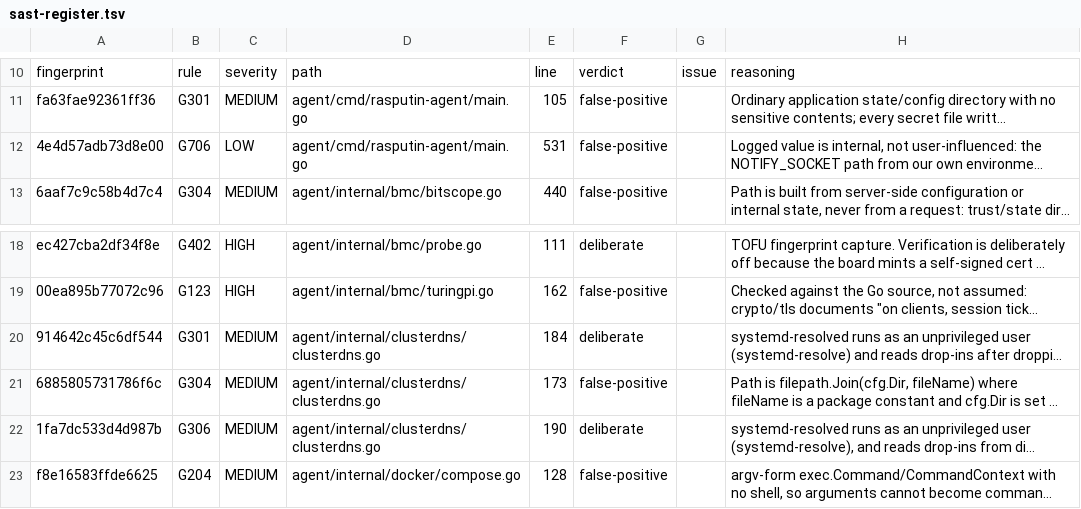
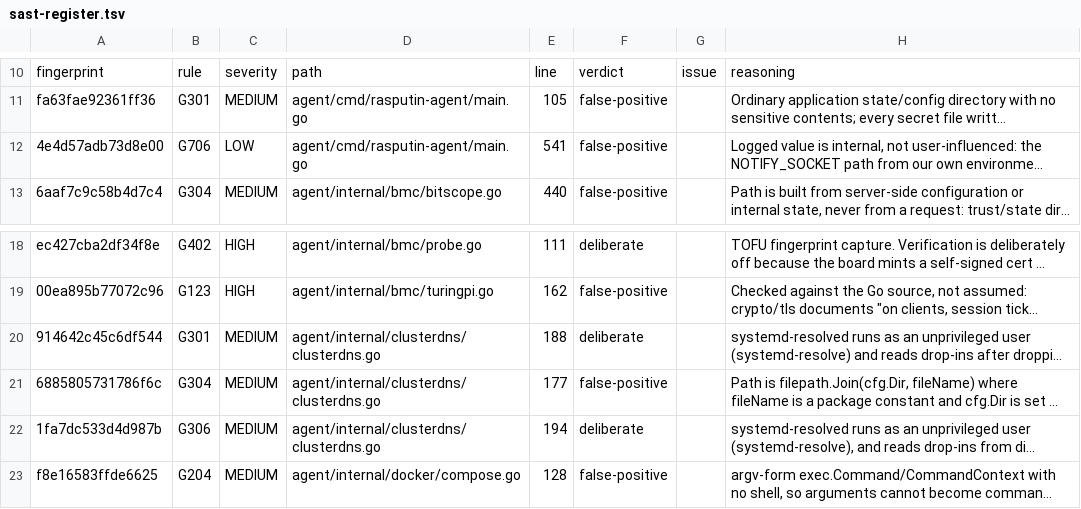
Before and after one commit to geekdojo/rasputin-control-plane, a TSV file: .github/sast-register.tsv, drawn as a sheet; only a part is shown, gaps mark what is left out; long unchanged cells end in …; the diff names each change by its address in the sheet, - before the commit and + after, or states it on an @@ line.

```diff
--- a/.github/sast-register.tsv
+++ b/.github/sast-register.tsv
-E12: 531
+E12: 541
-E20: 184
+E20: 188
-E21: 173
+E21: 177
-E22: 190
+E22: 194
```
Also changed, not shown: 3 other files.
